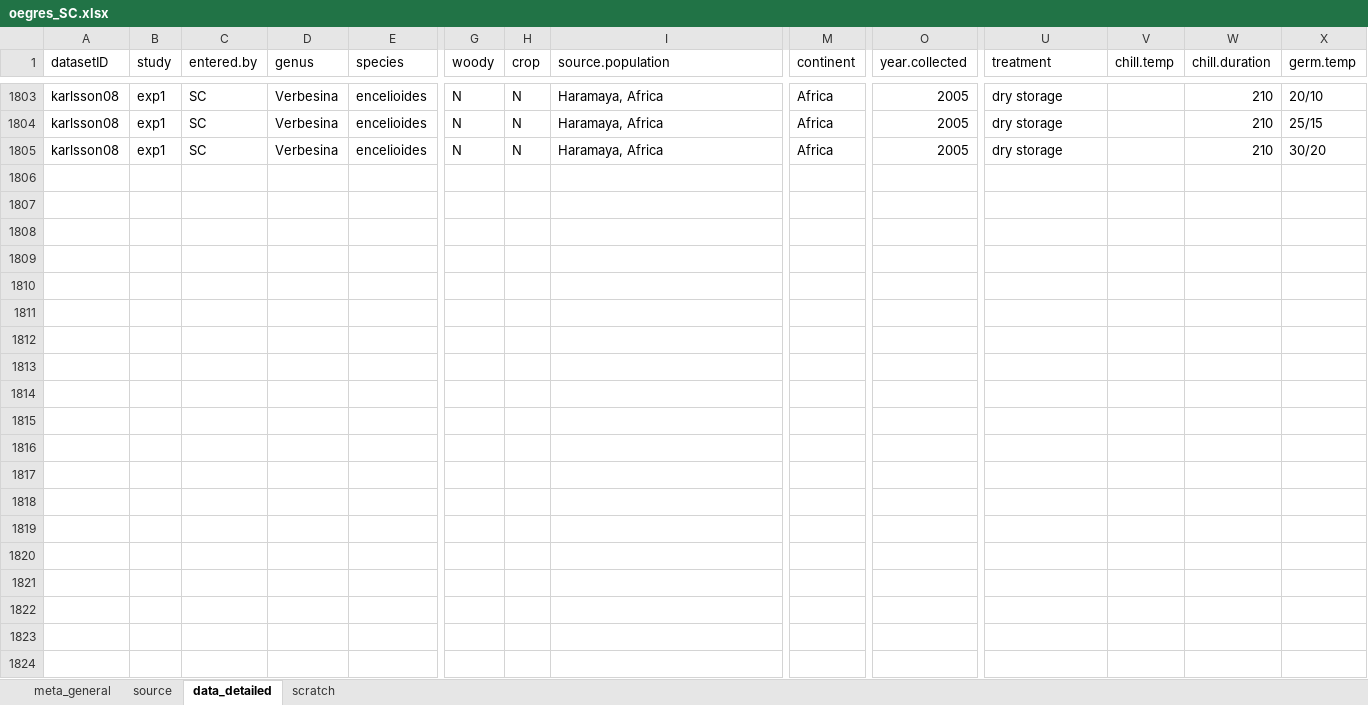
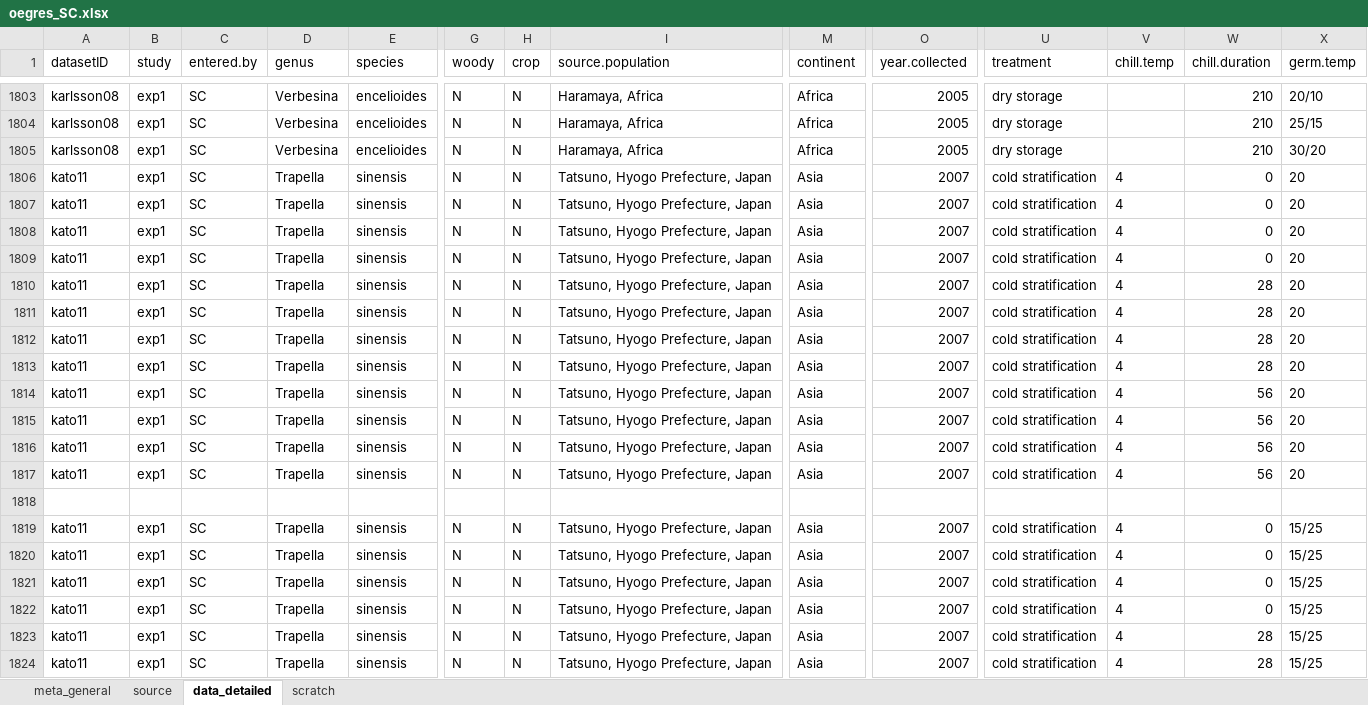
Before and after one commit to lizzieinvancouver/egret, an Excel workbook: data/oegres_SC/oegres_SC.xlsx, sheet data_detailed, drawn as a sheet; only a part is shown, gaps mark what is left out; values as stored, in another font and other column widths than the file's, no borders; rows hold the shown columns only; the diff covers the shown part only; the diff names each change by its address in the sheet, - before the commit and + after, or states it on an @@ line.

Commit message:
data scraping

```diff
--- a/data/oegres_SC/oegres_SC.xlsx (sheet data_detailed)
+++ b/data/oegres_SC/oegres_SC.xlsx (sheet data_detailed)
+row 1806: kato11 | exp1 | SC | Trapella | sinensis | N | N | Tatsuno, Hyogo Prefecture, Japan | Asia | 2007 | cold stratification | 4 | 0 | 20
+row 1807: kato11 | exp1 | SC | Trapella | sinensis | N | N | Tatsuno, Hyogo Prefecture, Japan | Asia | 2007 | cold stratification | 4 | 0 | 20
+row 1808: kato11 | exp1 | SC | Trapella | sinensis | N | N | Tatsuno, Hyogo Prefecture, Japan | Asia | 2007 | cold stratification | 4 | 0 | 20
+row 1809: kato11 | exp1 | SC | Trapella | sinensis | N | N | Tatsuno, Hyogo Prefecture, Japan | Asia | 2007 | cold stratification | 4 | 0 | 20
+row 1810: kato11 | exp1 | SC | Trapella | sinensis | N | N | Tatsuno, Hyogo Prefecture, Japan | Asia | 2007 | cold stratification | 4 | 28 | 20
+row 1811: kato11 | exp1 | SC | Trapella | sinensis | N | N | Tatsuno, Hyogo Prefecture, Japan | Asia | 2007 | cold stratification | 4 | 28 | 20
+row 1812: kato11 | exp1 | SC | Trapella | sinensis | N | N | Tatsuno, Hyogo Prefecture, Japan | Asia | 2007 | cold stratification | 4 | 28 | 20
+row 1813: kato11 | exp1 | SC | Trapella | sinensis | N | N | Tatsuno, Hyogo Prefecture, Japan | Asia | 2007 | cold stratification | 4 | 28 | 20
+row 1814: kato11 | exp1 | SC | Trapella | sinensis | N | N | Tatsuno, Hyogo Prefecture, Japan | Asia | 2007 | cold stratification | 4 | 56 | 20
+row 1815: kato11 | exp1 | SC | Trapella | sinensis | N | N | Tatsuno, Hyogo Prefecture, Japan | Asia | 2007 | cold stratification | 4 | 56 | 20
+row 1816: kato11 | exp1 | SC | Trapella | sinensis | N | N | Tatsuno, Hyogo Prefecture, Japan | Asia | 2007 | cold stratification | 4 | 56 | 20
+row 1817: kato11 | exp1 | SC | Trapella | sinensis | N | N | Tatsuno, Hyogo Prefecture, Japan | Asia | 2007 | cold stratification | 4 | 56 | 20
+row 1818: (empty)
+row 1819: kato11 | exp1 | SC | Trapella | sinensis | N | N | Tatsuno, Hyogo Prefecture, Japan | Asia | 2007 | cold stratification | 4 | 0 | 15/25
+row 1820: kato11 | exp1 | SC | Trapella | sinensis | N | N | Tatsuno, Hyogo Prefecture, Japan | Asia | 2007 | cold stratification | 4 | 0 | 15/25
+row 1821: kato11 | exp1 | SC | Trapella | sinensis | N | N | Tatsuno, Hyogo Prefecture, Japan | Asia | 2007 | cold stratification | 4 | 0 | 15/25
+row 1822: kato11 | exp1 | SC | Trapella | sinensis | N | N | Tatsuno, Hyogo Prefecture, Japan | Asia | 2007 | cold stratification | 4 | 0 | 15/25
+row 1823: kato11 | exp1 | SC | Trapella | sinensis | N | N | Tatsuno, Hyogo Prefecture, Japan | Asia | 2007 | cold stratification | 4 | 28 | 15/25
+row 1824: kato11 | exp1 | SC | Trapella | sinensis | N | N | Tatsuno, Hyogo Prefecture, Japan | Asia | 2007 | cold stratification | 4 | 28 | 15/25
```
Also changed, not shown: 32 added rows elsewhere in this sheet.
